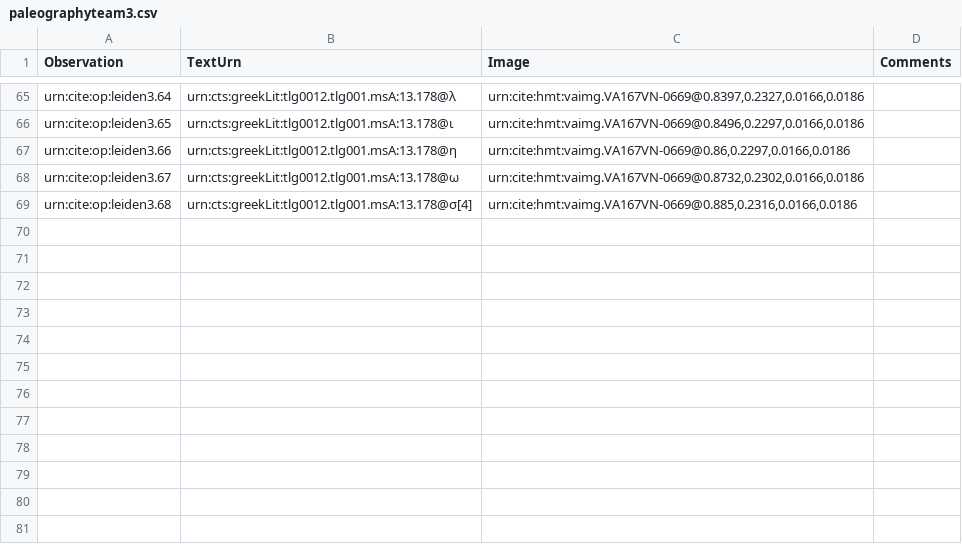
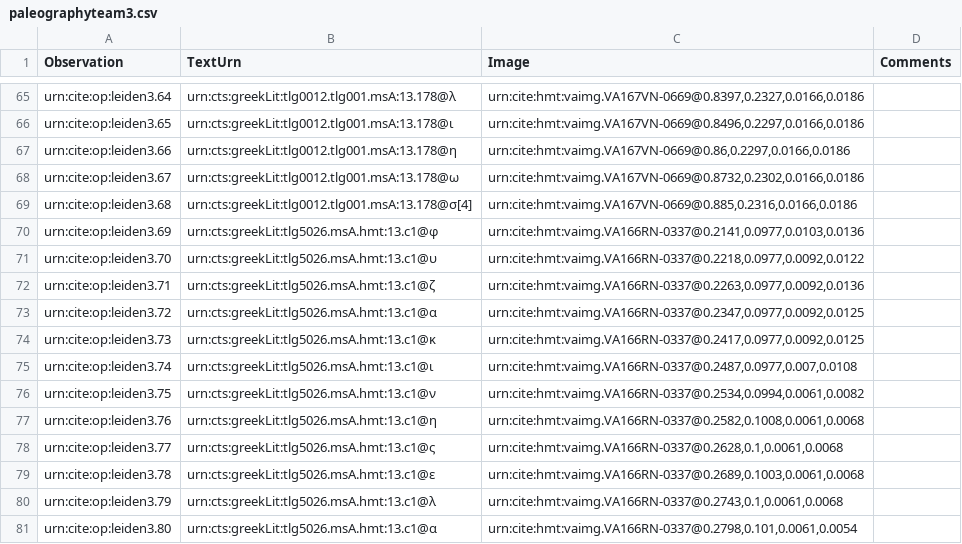
Before and after one commit to hmteditors/leiden, a CSV file: collections/paleographyteam3.csv, drawn as a sheet; only a part is shown, gaps mark what is left out; the diff names each change by its address in the sheet, - before the commit and + after, or states it on an @@ line.

Commit message:
Update paleographyteam3.csv

```diff
--- a/collections/paleographyteam3.csv
+++ b/collections/paleographyteam3.csv
+row 70: urn:cite:op:leiden3.69 | urn:cts:greekLit:tlg5026.msA.hmt:13.c1@φ | urn:cite:hmt:vaimg.VA166RN-0337@0.2141,0.0977,0.0103,0.0136
+row 71: urn:cite:op:leiden3.70 | urn:cts:greekLit:tlg5026.msA.hmt:13.c1@υ | urn:cite:hmt:vaimg.VA166RN-0337@0.2218,0.0977,0.0092,0.0122
+row 72: urn:cite:op:leiden3.71 | urn:cts:greekLit:tlg5026.msA.hmt:13.c1@ζ | urn:cite:hmt:vaimg.VA166RN-0337@0.2263,0.0977,0.0092,0.0136
+row 73: urn:cite:op:leiden3.72 | urn:cts:greekLit:tlg5026.msA.hmt:13.c1@α | urn:cite:hmt:vaimg.VA166RN-0337@0.2347,0.0977,0.0092,0.0125
+row 74: urn:cite:op:leiden3.73 | urn:cts:greekLit:tlg5026.msA.hmt:13.c1@κ | urn:cite:hmt:vaimg.VA166RN-0337@0.2417,0.0977,0.0092,0.0125
+row 75: urn:cite:op:leiden3.74 | urn:cts:greekLit:tlg5026.msA.hmt:13.c1@ι | urn:cite:hmt:vaimg.VA166RN-0337@0.2487,0.0977,0.007,0.0108
+row 76: urn:cite:op:leiden3.75 | urn:cts:greekLit:tlg5026.msA.hmt:13.c1@ν | urn:cite:hmt:vaimg.VA166RN-0337@0.2534,0.0994,0.0061,0.0082
+row 77: urn:cite:op:leiden3.76 | urn:cts:greekLit:tlg5026.msA.hmt:13.c1@η | urn:cite:hmt:vaimg.VA166RN-0337@0.2582,0.1008,0.0061,0.0068
+row 78: urn:cite:op:leiden3.77 | urn:cts:greekLit:tlg5026.msA.hmt:13.c1@ς | urn:cite:hmt:vaimg.VA166RN-0337@0.2628,0.1,0.0061,0.0068
+row 79: urn:cite:op:leiden3.78 | urn:cts:greekLit:tlg5026.msA.hmt:13.c1@ε | urn:cite:hmt:vaimg.VA166RN-0337@0.2689,0.1003,0.0061,0.0068
+row 80: urn:cite:op:leiden3.79 | urn:cts:greekLit:tlg5026.msA.hmt:13.c1@λ | urn:cite:hmt:vaimg.VA166RN-0337@0.2743,0.1,0.0061,0.0068
+row 81: urn:cite:op:leiden3.80 | urn:cts:greekLit:tlg5026.msA.hmt:13.c1@α | urn:cite:hmt:vaimg.VA166RN-0337@0.2798,0.101,0.0061,0.0054
```
